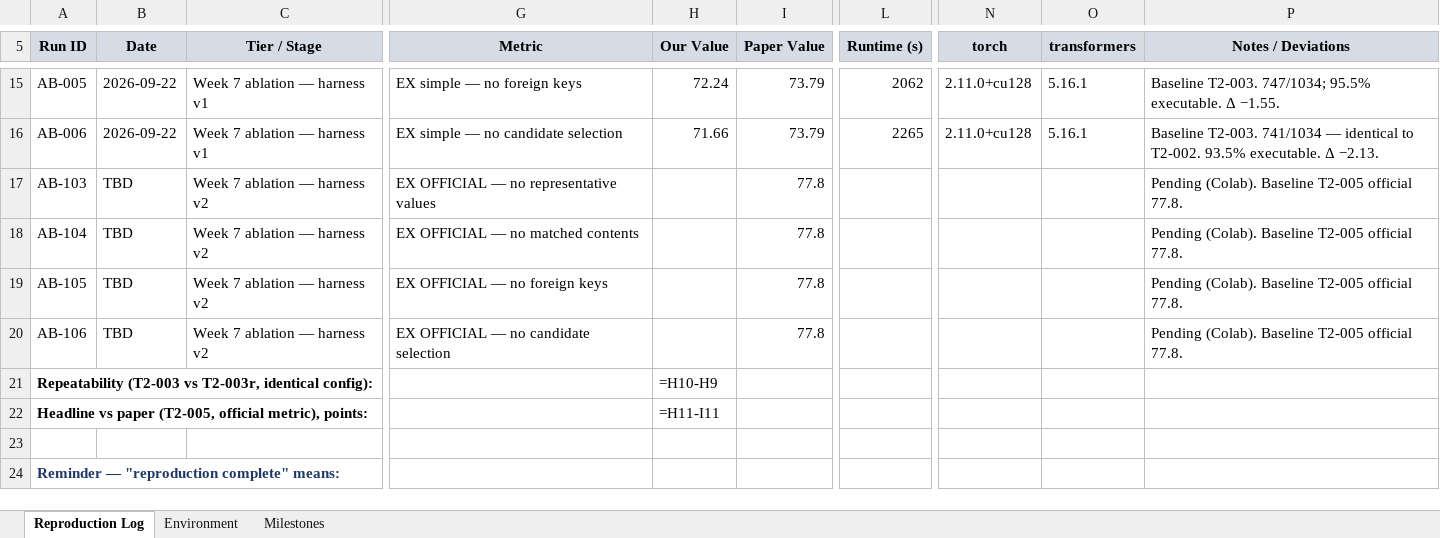
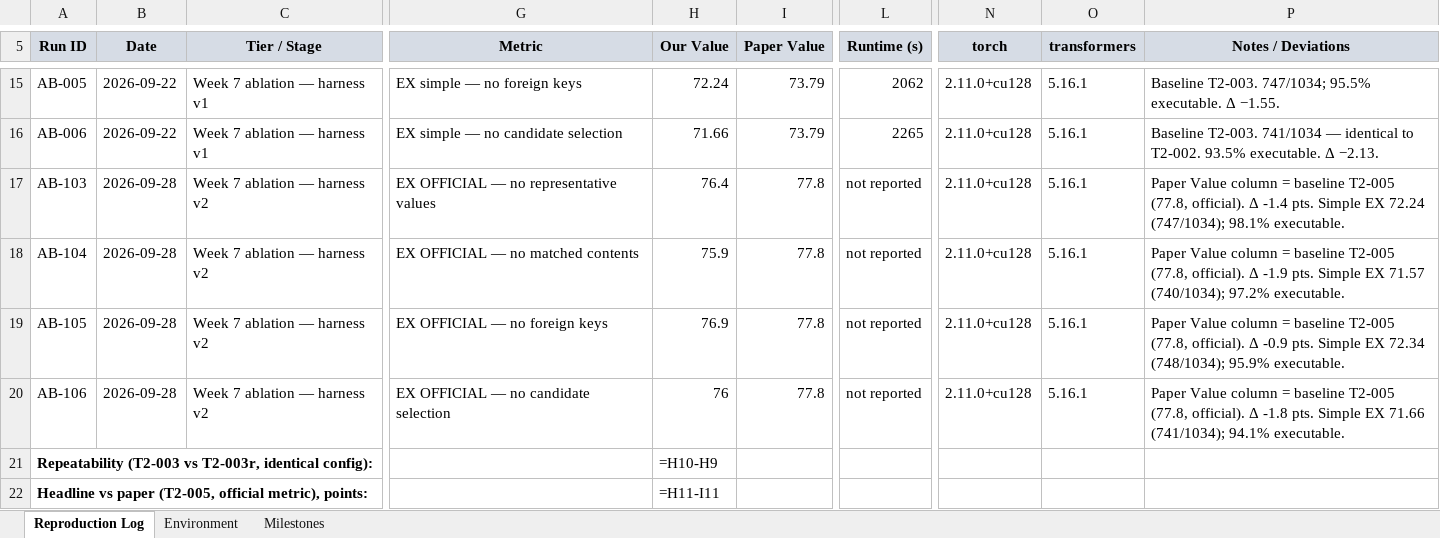
Before and after one commit to jayakanthh/QueryGenie, an Excel workbook: results/Reproduction_Log.xlsx, sheet Reproduction Log, drawn as a sheet; only a part is shown, gaps mark what is left out; the shorter side is filled out with more unchanged rows; values as stored, in another font and other column widths than the file's, no borders; formulas without a stored value are shown as written; the diff names each change by its address in the sheet, - before the commit and + after, or states it on an @@ line.

```diff
--- a/results/Reproduction_Log.xlsx (sheet Reproduction Log)
+++ b/results/Reproduction_Log.xlsx (sheet Reproduction Log)
-B17:B20 (Date): TBD
+B17:B20 (Date): 2026-09-28
-H17 (Our Value): (empty)
+H17 (Our Value): 76.4
-L17:L20 (Runtime (s)): (empty)
+L17:L20 (Runtime (s)): not reported
-N17:N20 (torch): (empty)
+N17:N20 (torch): 2.11.0+cu128
-O17:O20 (transformers): (empty)
+O17:O20 (transformers): 5.16.1
-P17 (Notes / Deviations): Pending (Colab). Baseline T2-005 official 77.8.
+P17 (Notes / Deviations): Paper Value column = baseline T2-005 (77.8, official). Δ -1.4 pts. Simple EX 72.24 (747/1034); 98.1% executable.
-H18 (Our Value): (empty)
+H18 (Our Value): 75.9
-P18 (Notes / Deviations): Pending (Colab). Baseline T2-005 official 77.8.
+P18 (Notes / Deviations): Paper Value column = baseline T2-005 (77.8, official). Δ -1.9 pts. Simple EX 71.57 (740/1034); 97.2% executable.
-H19 (Our Value): (empty)
+H19 (Our Value): 76.9
-P19 (Notes / Deviations): Pending (Colab). Baseline T2-005 official 77.8.
+P19 (Notes / Deviations): Paper Value column = baseline T2-005 (77.8, official). Δ -0.9 pts. Simple EX 72.34 (748/1034); 95.9% executable.
-H20 (Our Value): (empty)
+H20 (Our Value): 76
-P20 (Notes / Deviations): Pending (Colab). Baseline T2-005 official 77.8.
+P20 (Notes / Deviations): Paper Value column = baseline T2-005 (77.8, official). Δ -1.8 pts. Simple EX 71.66 (741/1034); 94.1% executable.
```
Also changed, not shown: 4 other files.
